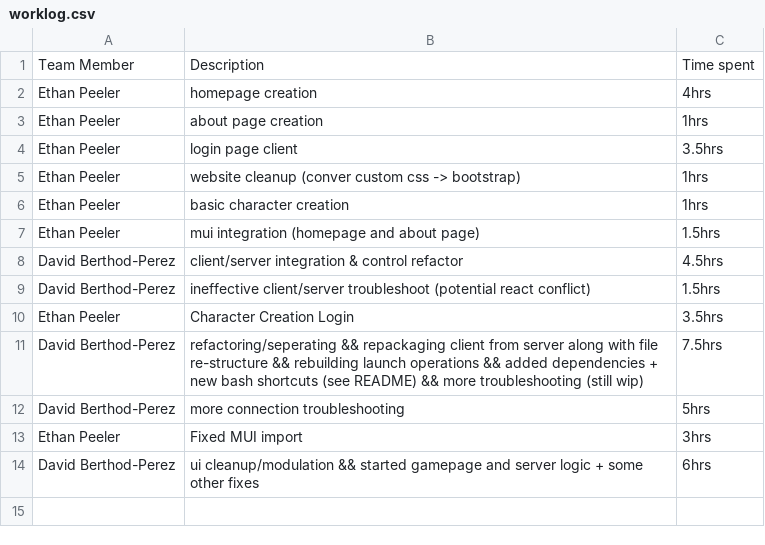
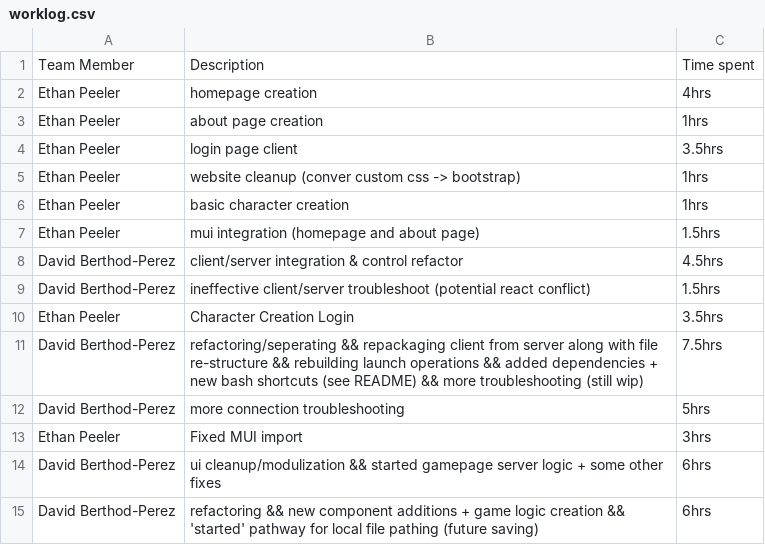
Before and after one commit to DavidBPerez/NoCap-Project, a CSV file: team_docs/worklog.csv, drawn as a sheet.

Commit message:
remembering to backup progress post game additions

```diff
--- a/team_docs/worklog.csv
+++ b/team_docs/worklog.csv
@@ -13,2 +13,3 @@ David Berthod-Perez, more connection troubleshooting, 5hrs
 Ethan Peeler, Fixed MUI import, 3hrs
-David Berthod-Perez, ui cleanup/modulation && started gamepage and server logic + some other fixes, 6hrs
+David Berthod-Perez, ui cleanup/modulization && started gamepage server logic + some other fixes, 6hrs
+David Berthod-Perez, refactoring && new component additions + game logic creation && 'started' pathway for local file pathing (future saving), 6hrs
```
Also changed, not shown: 25 other files.
